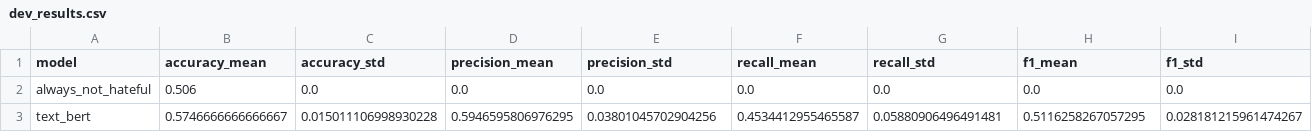
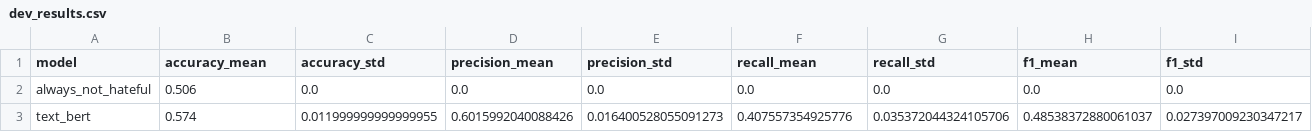
Before and after one commit to LUCIFER5671/hateful-memes, a CSV file: results/dev_results.csv, drawn as a sheet; only a part is shown; the diff covers the shown part only; the diff names each change by its address in the sheet, - before the commit and + after, or states it on an @@ line.

Commit message:
Step 4 fix: early stopping on dev AUROC, slower LRs

```diff
--- a/results/dev_results.csv
+++ b/results/dev_results.csv
-B3 (accuracy_mean): 0.5746666666666667
+B3 (accuracy_mean): 0.574
-C3 (accuracy_std): 0.015011106998930228
+C3 (accuracy_std): 0.011999999999999955
-D3 (precision_mean): 0.5946595806976295
+D3 (precision_mean): 0.6015992040088426
-E3 (precision_std): 0.03801045702904256
+E3 (precision_std): 0.016400528055091273
-F3 (recall_mean): 0.4534412955465587
+F3 (recall_mean): 0.407557354925776
-G3 (recall_std): 0.05880906496491481
+G3 (recall_std): 0.035372044324105706
-H3 (f1_mean): 0.5116258267057295
+H3 (f1_mean): 0.48538372880061037
-I3 (f1_std): 0.028181215961474267
+I3 (f1_std): 0.027397009230347217
```
Also changed, not shown: 3 edited cells elsewhere in this file, 6 other files.
